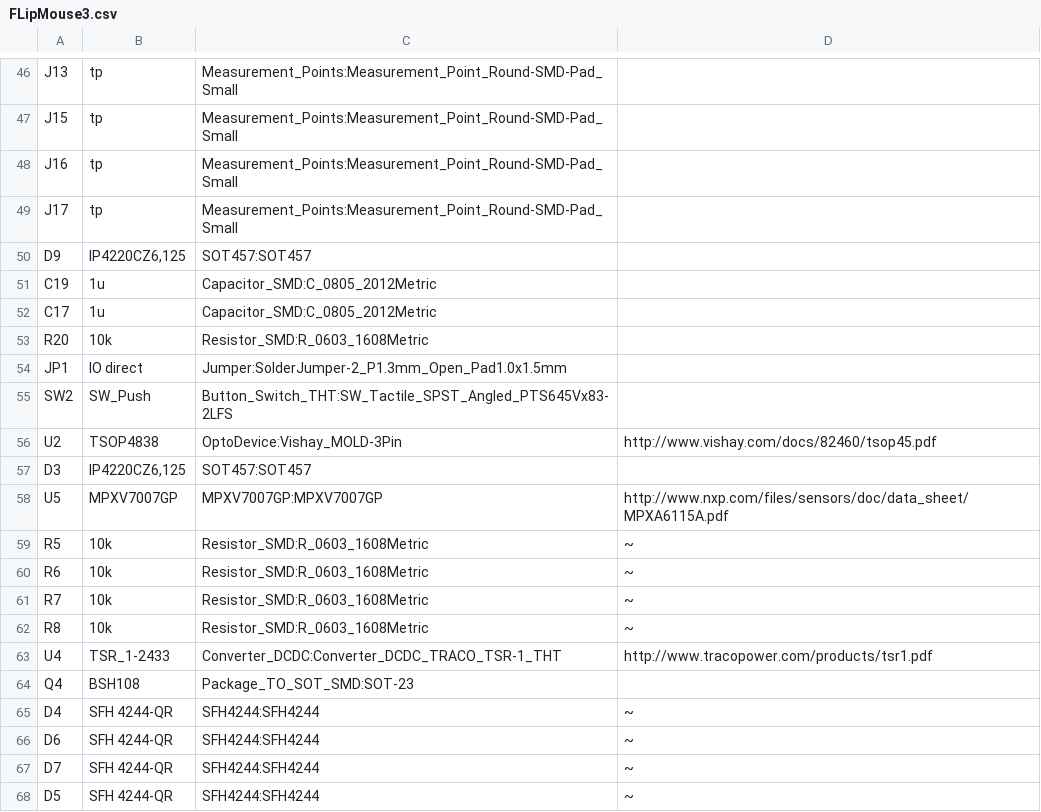
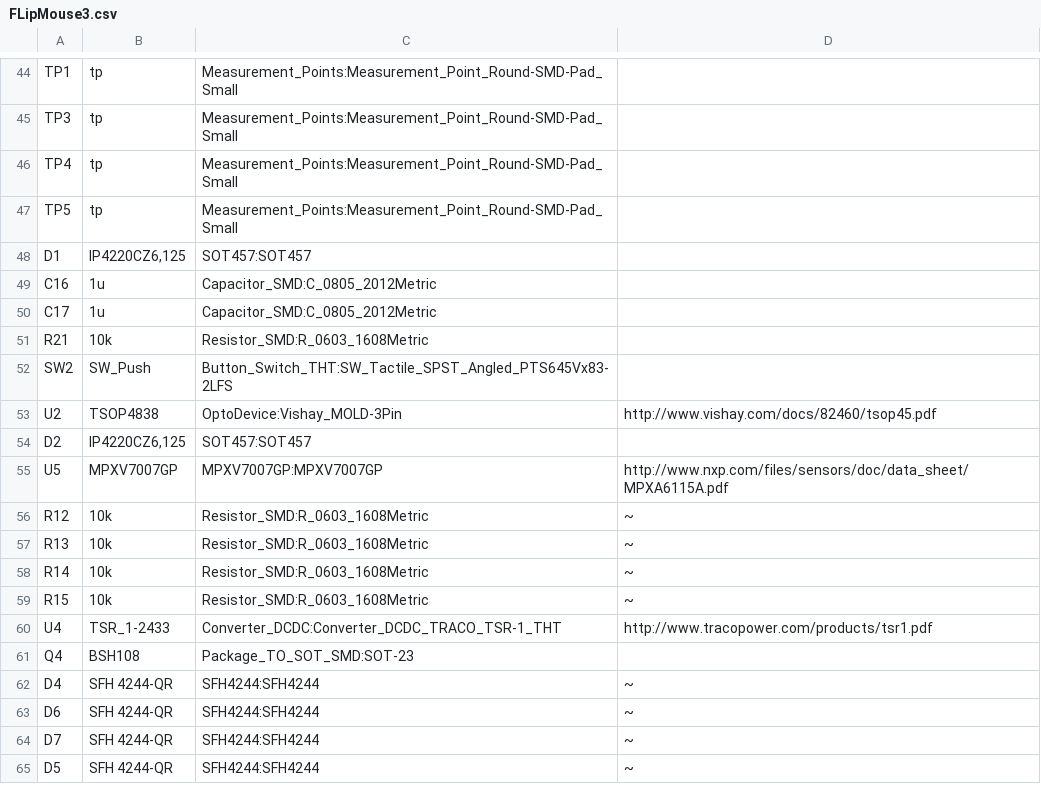
Before and after one commit to asterics/FLipMouse-esp32, a CSV file: hardware/FLipMouse/PCB/mainboard/FLipMouse3.csv, drawn as a sheet; only a part is shown, gaps mark what is left out; removed rows and columns are numbered as before the commit, all else as after; the diff covers the shown part only; the diff names each change by its address in the sheet, - before the commit and + after, or states it on an @@ line.

Commit message:
Production ready, alpha: * Added marks/logos/fiducials * Changed neopixel driving * Moved RX/TX of EXT header from internal UART to free pins * Renumbered all parts for having same part types with following numbers * Added PDFs of PCB

```diff
--- a/hardware/FLipMouse/PCB/mainboard/FLipMouse3.csv
+++ b/hardware/FLipMouse/PCB/mainboard/FLipMouse3.csv
-A44: J13
+A44: TP1
-A45: J15
+A45: TP3
-A46: J16
+A46: TP4
-A47: J17
+A47: TP5
-A48: D9
+A48: D1
-A49: C19
+A49: C16
@@ row 53 moved to row 31: R20 @@
-row 54: JP1 | IO direct | Jumper:SolderJumper-2_P1.3mm_Open_Pad1.0x1.5mm
@@ row 31 moved to row 51: R21 @@
-A54: D3
+A54: D2
-A56: R5
+A56: R12
-A57: R6
+A57: R13
-A58: R7
+A58: R14
-A59: R8
+A59: R15
```
Also changed, not shown: 7 added rows, 2 removed rows and 24 edited cells elsewhere in this file, 43 other files.
